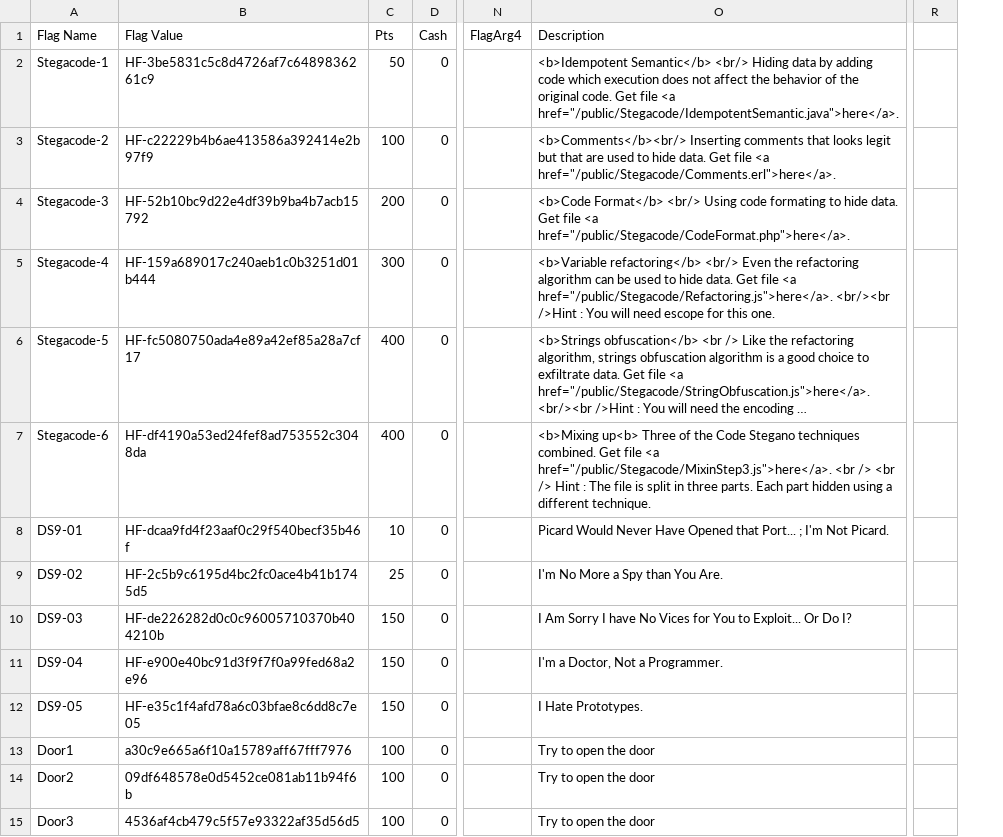
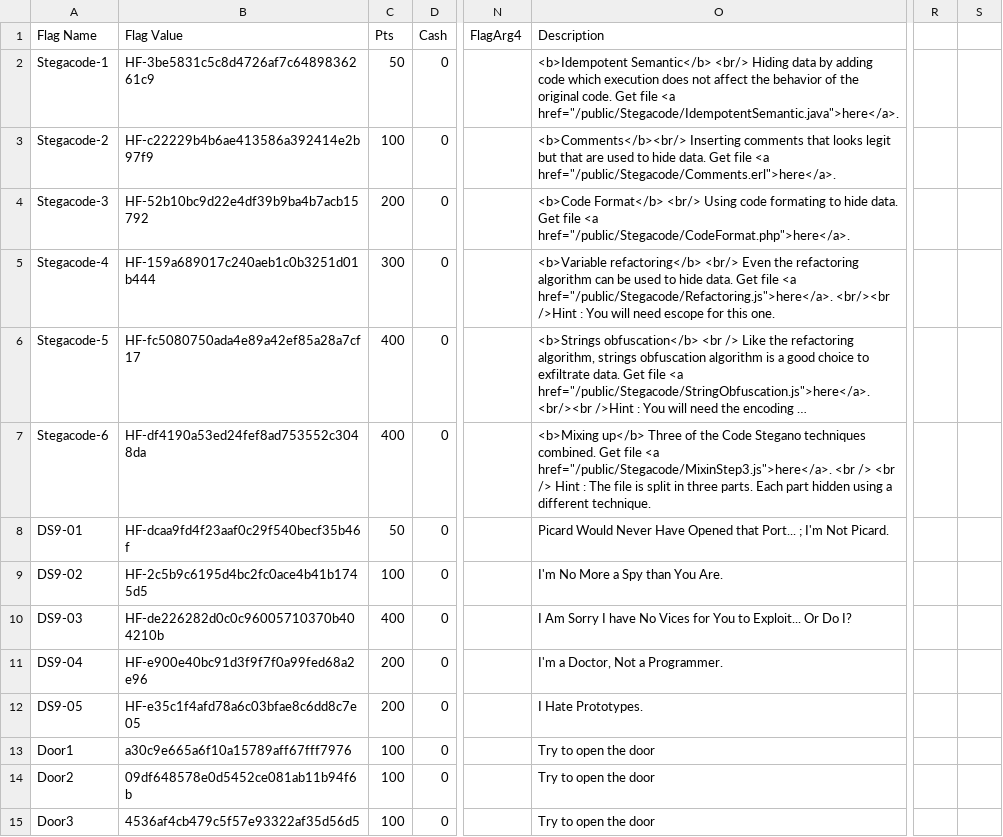
Before and after one commit to hackfestca/hfscoreboard, a CSV file: import/flags.csv, drawn as a sheet; only a part is shown, gaps mark what is left out; long unchanged cells end in …; removed rows and columns are numbered as before the commit, all else as after; the diff covers the shown part only; the diff names each change by its address in the sheet, - before the commit and + after, or states it on an @@ line.

```diff
--- a/import/flags.csv
+++ b/import/flags.csv
-column R, empty
+column R, empty
+column S, empty
-O7 (Description): <b>Mixing up<b> Three of…
+O7 (Description): <b>Mixing up</b> Three of…
-C8 (Pts): 10
+C8 (Pts): 50
-C9 (Pts): 25
+C9 (Pts): 100
-C10 (Pts): 150
+C10 (Pts): 400
-C11:C12 (Pts): 150
+C11:C12 (Pts): 200
```
Also changed, not shown: 9 added rows, 1 removed row and 27 edited cells elsewhere in this file, import/categories.csv, import/teams.csv.
